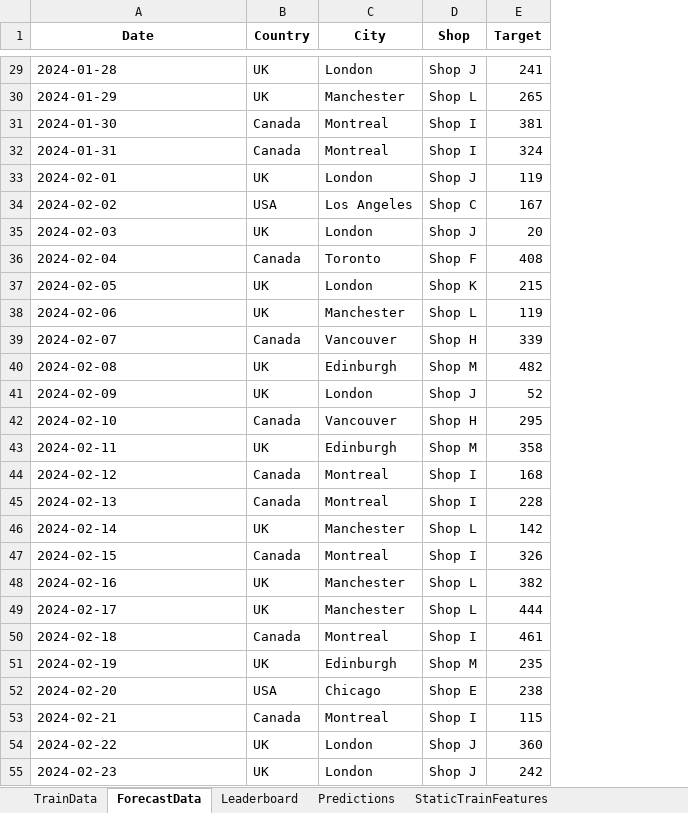
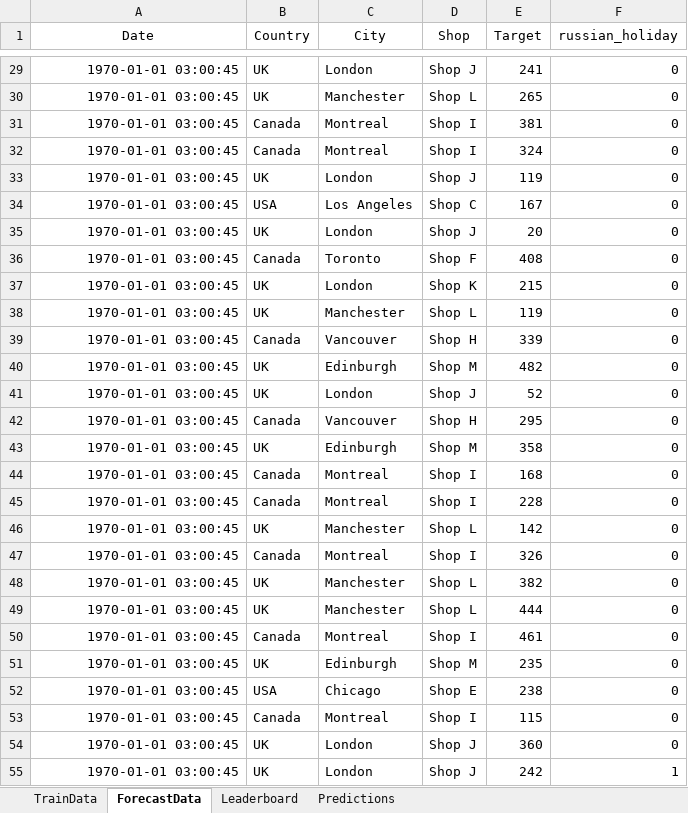
Before and after one commit to mihnin/my_time_series_app, an Excel workbook: results.xlsx, sheet ForecastData, drawn as a sheet; only a part is shown, gaps mark what is left out; values as stored, in another font and other column widths than the file's, no borders; the diff covers the shown part only; the diff names each change by its address in the sheet, - before the commit and + after, or states it on an @@ line.

```diff
--- a/results.xlsx (sheet ForecastData)
+++ b/results.xlsx (sheet ForecastData)
-sheet tab: StaticTrainFeatures
+column F (russian_holiday), rows 29-55: 0 | 0 | 0 | 0 | 0 | 0 | 0 | 0 | 0 | 0 | 0 | 0 | 0 | 0 | 0 | 0 | 0 | 0 | 0 | 0 | 0 | 0 | 0 | 0 | 0 | 0 | 1
-A1:E1 bold: on
+A1:E1 bold: off
-A29:A55 alignment: left
+A29:A55 alignment: right
-A29 (Date): 2024-01-28
+A29 (Date): 1970-01-01 03:00:45
-A30 (Date): 2024-01-29
+A30 (Date): 1970-01-01 03:00:45
-A31 (Date): 2024-01-30
+A31 (Date): 1970-01-01 03:00:45
-A32 (Date): 2024-01-31
+A32 (Date): 1970-01-01 03:00:45
-A33 (Date): 2024-02-01
+A33 (Date): 1970-01-01 03:00:45
-A34 (Date): 2024-02-02
+A34 (Date): 1970-01-01 03:00:45
-A35 (Date): 2024-02-03
+A35 (Date): 1970-01-01 03:00:45
-A36 (Date): 2024-02-04
+A36 (Date): 1970-01-01 03:00:45
-A37 (Date): 2024-02-05
+A37 (Date): 1970-01-01 03:00:45
-A38 (Date): 2024-02-06
+A38 (Date): 1970-01-01 03:00:45
-A39 (Date): 2024-02-07
+A39 (Date): 1970-01-01 03:00:45
-A40 (Date): 2024-02-08
+A40 (Date): 1970-01-01 03:00:45
-A41 (Date): 2024-02-09
+A41 (Date): 1970-01-01 03:00:45
-A42 (Date): 2024-02-10
+A42 (Date): 1970-01-01 03:00:45
-A43 (Date): 2024-02-11
+A43 (Date): 1970-01-01 03:00:45
-A44 (Date): 2024-02-12
+A44 (Date): 1970-01-01 03:00:45
-A45 (Date): 2024-02-13
+A45 (Date): 1970-01-01 03:00:45
-A46 (Date): 2024-02-14
+A46 (Date): 1970-01-01 03:00:45
-A47 (Date): 2024-02-15
+A47 (Date): 1970-01-01 03:00:45
-A48 (Date): 2024-02-16
+A48 (Date): 1970-01-01 03:00:45
-A49 (Date): 2024-02-17
+A49 (Date): 1970-01-01 03:00:45
-A50 (Date): 2024-02-18
+A50 (Date): 1970-01-01 03:00:45
-A51 (Date): 2024-02-19
+A51 (Date): 1970-01-01 03:00:45
-A52 (Date): 2024-02-20
+A52 (Date): 1970-01-01 03:00:45
-A53 (Date): 2024-02-21
+A53 (Date): 1970-01-01 03:00:45
-A54 (Date): 2024-02-22
+A54 (Date): 1970-01-01 03:00:45
-A55 (Date): 2024-02-23
+A55 (Date): 1970-01-01 03:00:45
```
Also changed, not shown: 339 edited cells and cell formats elsewhere in this sheet, sheet TrainData, sheet Predictions, sheet Leaderboard, other sheet tabs, 5 other files.
